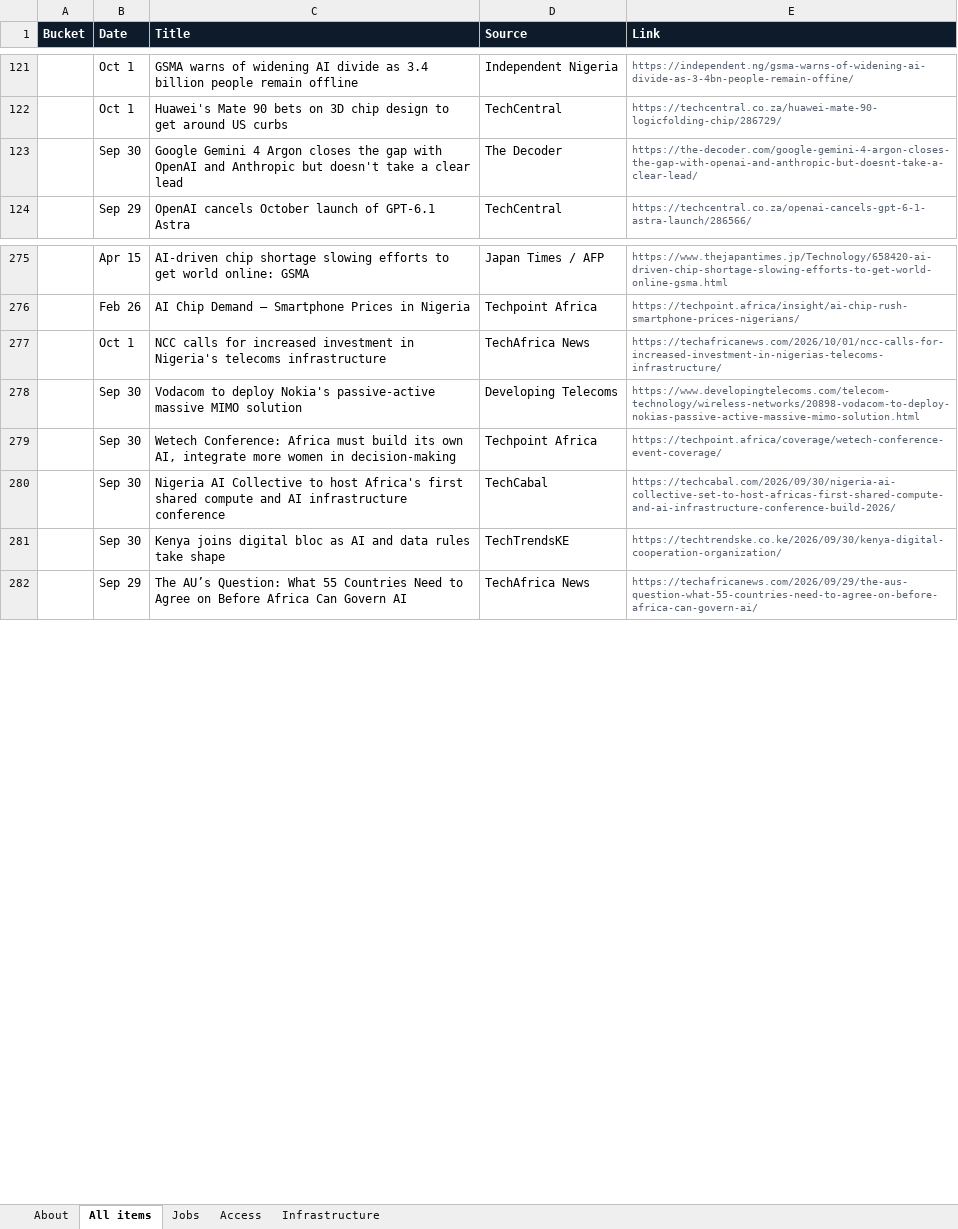
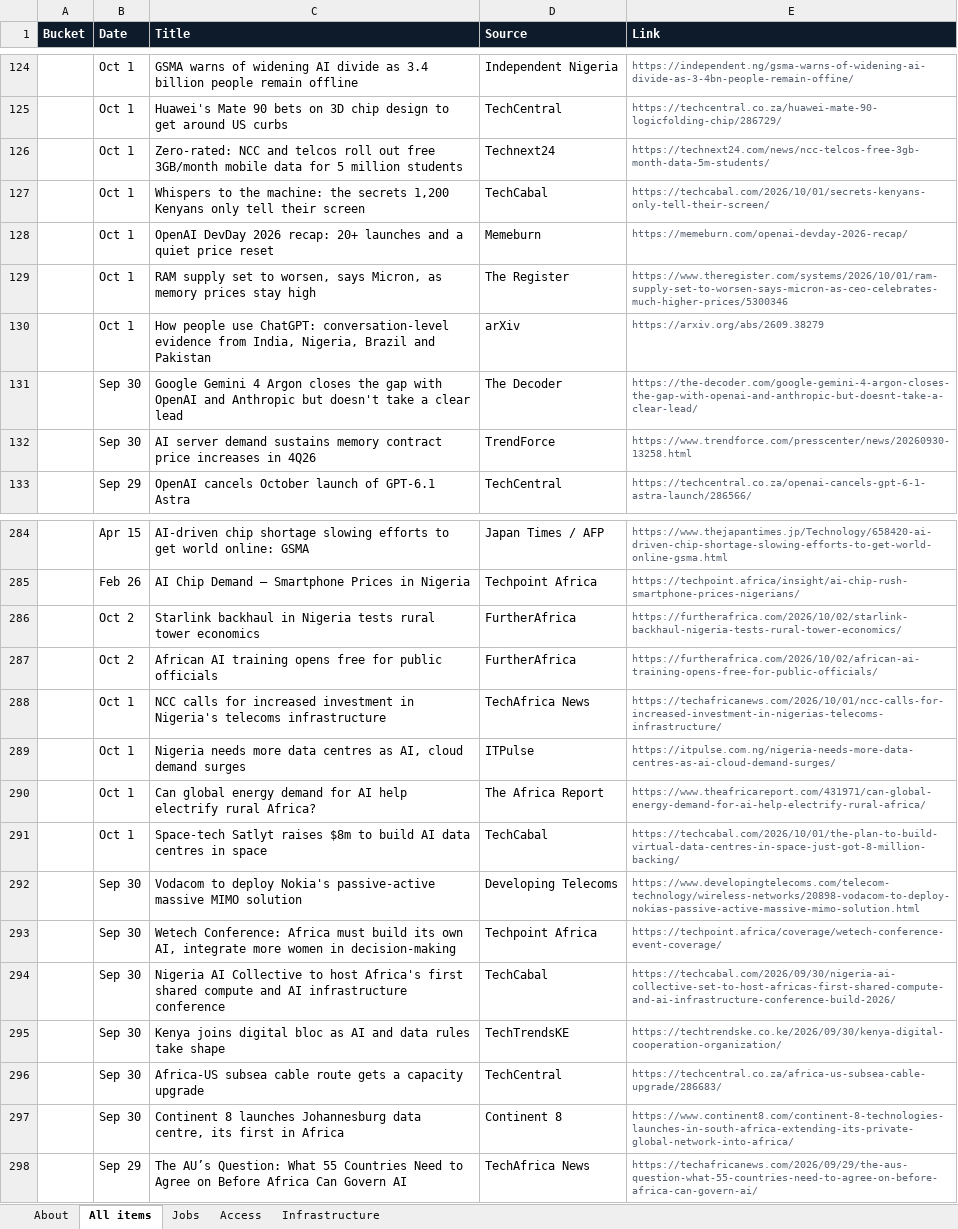
Before and after one commit to samuelajayi29-maker/ai-access-observatory, an Excel workbook: data/ai-access-observatory.xlsx, sheet All items, drawn as a sheet; only a part is shown, gaps mark what is left out; values as stored, in another font and other column widths than the file's, no borders; the diff covers the shown part only; the diff names each change by its address in the sheet, - before the commit and + after, or states it on an @@ line.

Commit message:
Tracker update: items.json, items.csv, Excel export

```diff
--- a/data/ai-access-observatory.xlsx (sheet All items)
+++ b/data/ai-access-observatory.xlsx (sheet All items)
+row 126:  | Oct 1 | Zero-rated: NCC and telcos roll out free 3GB/month mobile data for 5 million students | Technext24 | https://technext24.com/news/ncc-telcos-free-3gb-month-data-5m-students/
+row 127:  | Oct 1 | Whispers to the machine: the secrets 1,200 Kenyans only tell their screen | TechCabal | https://techcabal.com/2026/10/01/secrets-kenyans-only-tell-their-screen/
+row 128:  | Oct 1 | OpenAI DevDay 2026 recap: 20+ launches and a quiet price reset | Memeburn | https://memeburn.com/openai-devday-2026-recap/
+row 129:  | Oct 1 | RAM supply set to worsen, says Micron, as memory prices stay high | The Register | https://www.theregister.com/systems/2026/10/01/ram-supply-set-to-worsen-says-micron-as-ceo-celebrates-much-higher-prices/5300346
+row 130:  | Oct 1 | How people use ChatGPT: conversation-level evidence from India, Nigeria, Brazil and Pakistan | arXiv | https://arxiv.org/abs/2609.38279
+row 132:  | Sep 30 | AI server demand sustains memory contract price increases in 4Q26 | TrendForce | https://www.trendforce.com/presscenter/news/20260930-13258.html
+row 286:  | Oct 2 | Starlink backhaul in Nigeria tests rural tower economics | FurtherAfrica | https://furtherafrica.com/2026/10/02/starlink-backhaul-nigeria-tests-rural-tower-economics/
+row 287:  | Oct 2 | African AI training opens free for public officials | FurtherAfrica | https://furtherafrica.com/2026/10/02/african-ai-training-opens-free-for-public-officials/
+row 289:  | Oct 1 | Nigeria needs more data centres as AI, cloud demand surges | ITPulse | https://itpulse.com.ng/nigeria-needs-more-data-centres-as-ai-cloud-demand-surges/
+row 290:  | Oct 1 | Can global energy demand for AI help electrify rural Africa? | The Africa Report | https://www.theafricareport.com/431971/can-global-energy-demand-for-ai-help-electrify-rural-africa/
+row 291:  | Oct 1 | Space-tech Satlyt raises $8m to build AI data centres in space | TechCabal | https://techcabal.com/2026/10/01/the-plan-to-build-virtual-data-centres-in-space-just-got-8-million-backing/
+row 296:  | Sep 30 | Africa-US subsea cable route gets a capacity upgrade | TechCentral | https://techcentral.co.za/africa-us-subsea-cable-upgrade/286683/
+row 297:  | Sep 30 | Continent 8 launches Johannesburg data centre, its first in Africa | Continent 8 | https://www.continent8.com/continent-8-technologies-launches-in-south-africa-extending-its-private-global-network-into-africa/
```
Also changed, not shown: 3 added rows elsewhere in this sheet, sheet Infrastructure, sheet Access, sheet Jobs, sheet About, 2 other files.
